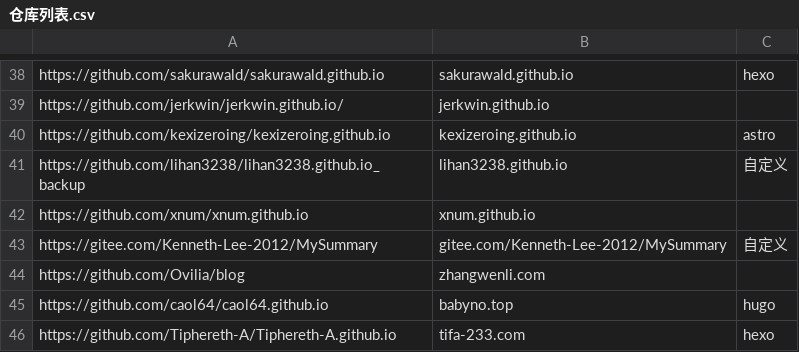
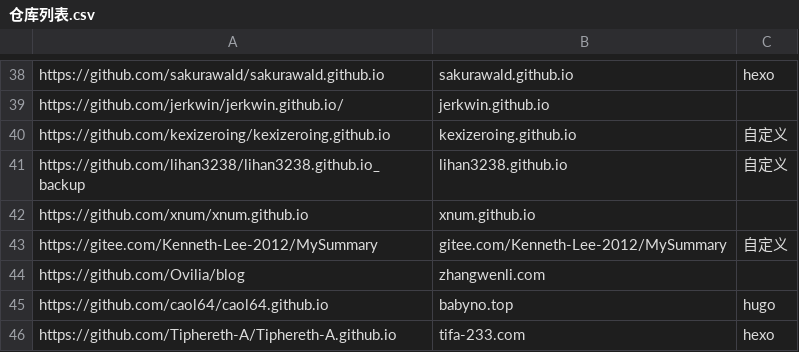
Before and after one commit to nobodxbodon/collection-of-chinese-blogs, a CSV file: 原型/仓库列表.csv, drawn as a sheet; only a part is shown, gaps mark what is left out.

```diff
--- a/原型/仓库列表.csv
+++ b/原型/仓库列表.csv
@@ -39,3 +39,3 @@ https://github.com/sakurawald/sakurawald.github.io,sakurawald.github.io,hexo
 https://github.com/jerkwin/jerkwin.github.io/,jerkwin.github.io,
-https://github.com/kexizeroing/kexizeroing.github.io,kexizeroing.github.io,astro
+https://github.com/kexizeroing/kexizeroing.github.io,kexizeroing.github.io,自定义
 https://github.com/lihan3238/lihan3238.github.io_backup,lihan3238.github.io,自定义
```
Also changed, not shown: 原型/统计数据.csv, 4 other files.
